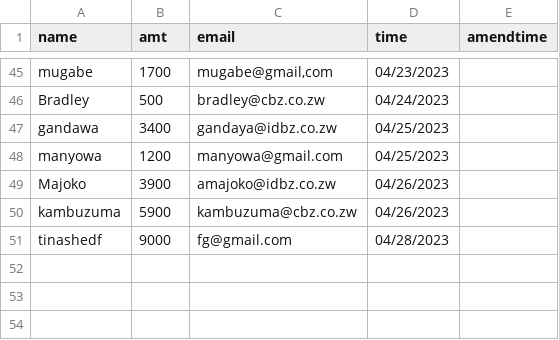
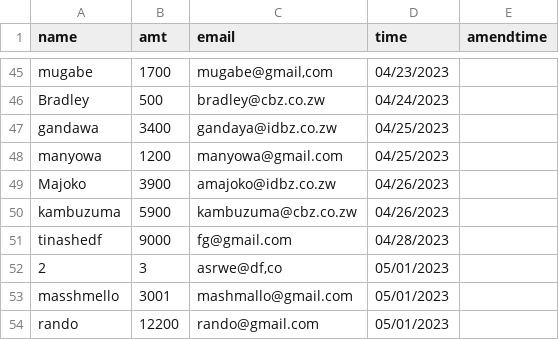
Before and after one commit to gitmatsika/malvin, a CSV file: data/auction.csv, drawn as a sheet; only a part is shown, gaps mark what is left out; the diff names each change by its address in the sheet, - before the commit and + after, or states it on an @@ line.

```diff
--- a/data/auction.csv
+++ b/data/auction.csv
+row 52: 2 | 3 | asrwe@df,co | 05/01/2023
+row 53: masshmello | 3001 | mashmallo@gmail.com | 05/01/2023
+row 54: rando | 12200 | rando@gmail.com | 05/01/2023
```
Also changed, not shown: 5 other files.
